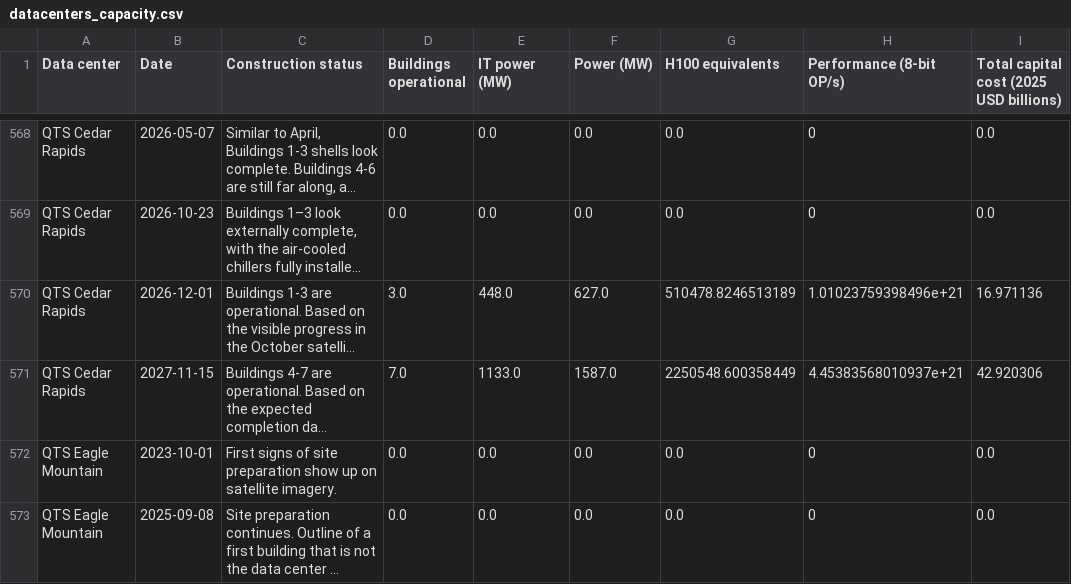
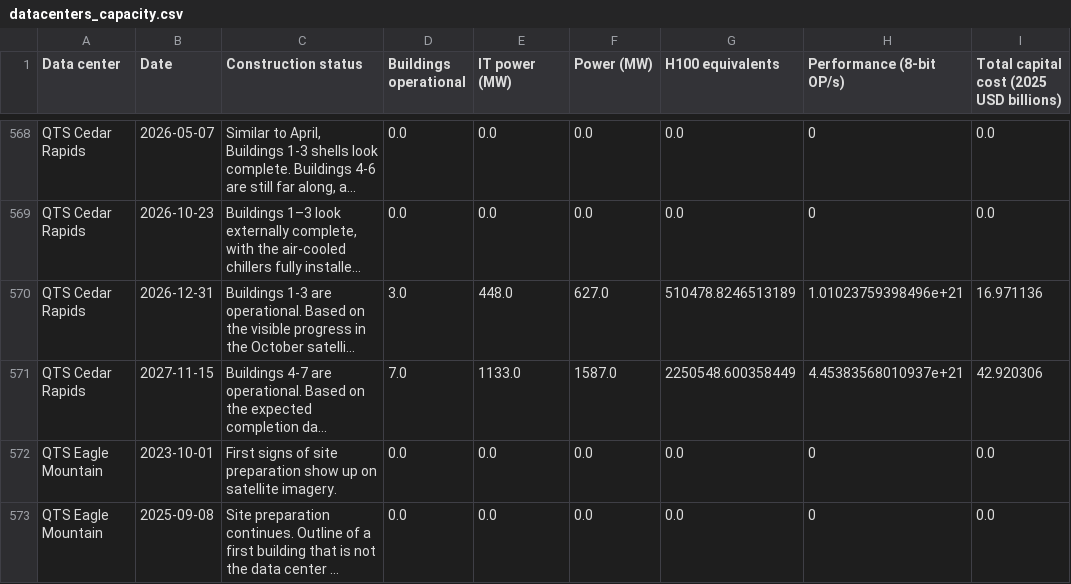
Before and after one commit to sjpb01/Compute-Dashboard, a CSV file: out/datacenters_capacity.csv, drawn as a sheet; only a part is shown, gaps mark what is left out; long unchanged cells end in …; the diff names each change by its address in the sheet, - before the commit and + after, or states it on an @@ line.

```diff
--- a/out/datacenters_capacity.csv
+++ b/out/datacenters_capacity.csv
-B570 (Date): 2026-12-01
+B570 (Date): 2026-12-31
```
Also changed, not shown: 2 other files.
